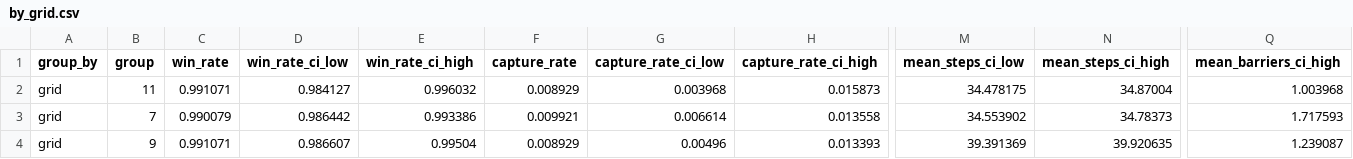
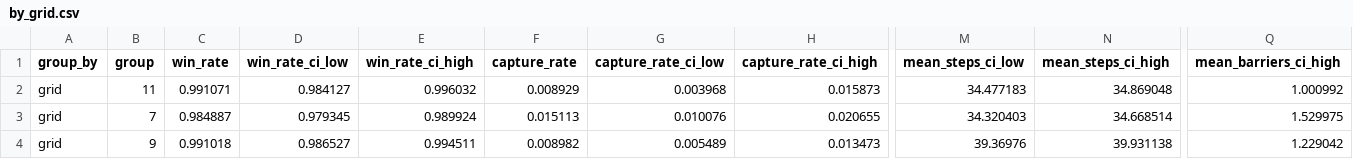
Before and after one commit to mohammedawad99/mars-777-thief-agent, a CSV file: results/tables/by_grid.csv, drawn as a sheet; only a part is shown, gaps mark what is left out; the diff covers the shown part only; the diff names each change by its address in the sheet, - before the commit and + after, or states it on an @@ line.

```diff
--- a/results/tables/by_grid.csv
+++ b/results/tables/by_grid.csv
-M2 (mean_steps_ci_low): 34.478175
+M2 (mean_steps_ci_low): 34.477183
-N2 (mean_steps_ci_high): 34.87004
+N2 (mean_steps_ci_high): 34.869048
-Q2 (mean_barriers_ci_high): 1.003968
+Q2 (mean_barriers_ci_high): 1.000992
-C3 (win_rate): 0.990079
+C3 (win_rate): 0.984887
-D3 (win_rate_ci_low): 0.986442
+D3 (win_rate_ci_low): 0.979345
-E3 (win_rate_ci_high): 0.993386
+E3 (win_rate_ci_high): 0.989924
-F3 (capture_rate): 0.009921
+F3 (capture_rate): 0.015113
-G3 (capture_rate_ci_low): 0.006614
+G3 (capture_rate_ci_low): 0.010076
-H3 (capture_rate_ci_high): 0.013558
+H3 (capture_rate_ci_high): 0.020655
-M3 (mean_steps_ci_low): 34.553902
+M3 (mean_steps_ci_low): 34.320403
-N3 (mean_steps_ci_high): 34.78373
+N3 (mean_steps_ci_high): 34.668514
-Q3 (mean_barriers_ci_high): 1.717593
+Q3 (mean_barriers_ci_high): 1.529975
-C4 (win_rate): 0.991071
+C4 (win_rate): 0.991018
-D4 (win_rate_ci_low): 0.986607
+D4 (win_rate_ci_low): 0.986527
-E4 (win_rate_ci_high): 0.99504
+E4 (win_rate_ci_high): 0.994511
-F4 (capture_rate): 0.008929
+F4 (capture_rate): 0.008982
-G4 (capture_rate_ci_low): 0.00496
+G4 (capture_rate_ci_low): 0.005489
-H4 (capture_rate_ci_high): 0.013393
+H4 (capture_rate_ci_high): 0.013473
-M4 (mean_steps_ci_low): 39.391369
+M4 (mean_steps_ci_low): 39.36976
-N4 (mean_steps_ci_high): 39.920635
+N4 (mean_steps_ci_high): 39.931138
-Q4 (mean_barriers_ci_high): 1.239087
+Q4 (mean_barriers_ci_high): 1.229042
```
Also changed, not shown: 20 edited cells elsewhere in this file, results/tables/by_config.csv, results/tables/by_opponent_family.csv, 37 other files.
